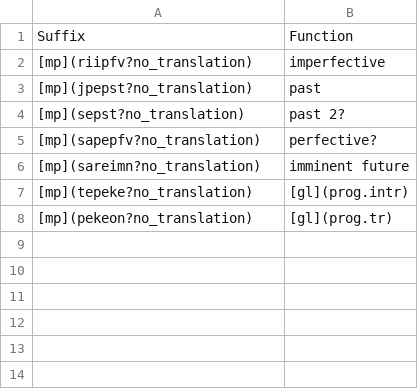
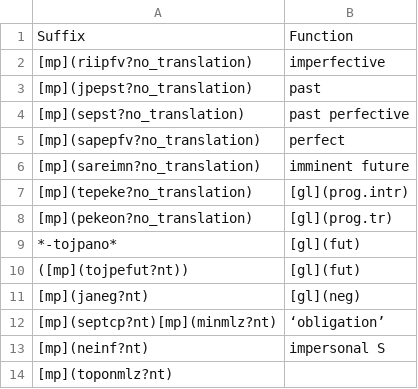
Before and after one commit to caribank/yawarana-sketch, a CSV file: tables/verbtam.csv, drawn as a sheet; the diff names each change by its address in the sheet, - before the commit and + after, or states it on an @@ line.

```diff
--- a/tables/verbtam.csv
+++ b/tables/verbtam.csv
-B4: past 2?
+B4: past perfective
-B5: perfective?
+B5: perfect
+row 9: *‑tojpano* | [gl](fut)
+row 10: ([mp](tojpefut?nt)) | [gl](fut)
+row 11: [mp](janeg?nt) | [gl](neg)
+row 12: [mp](septcp?nt)[mp](minmlz?nt) | ‘obligation’
+row 13: [mp](neinf?nt) | impersonal S
+row 14: [mp](toponmlz?nt)
```
Also changed, not shown: output/clld/chapters.csv, tables/pronouns3.csv, 24 other files.
